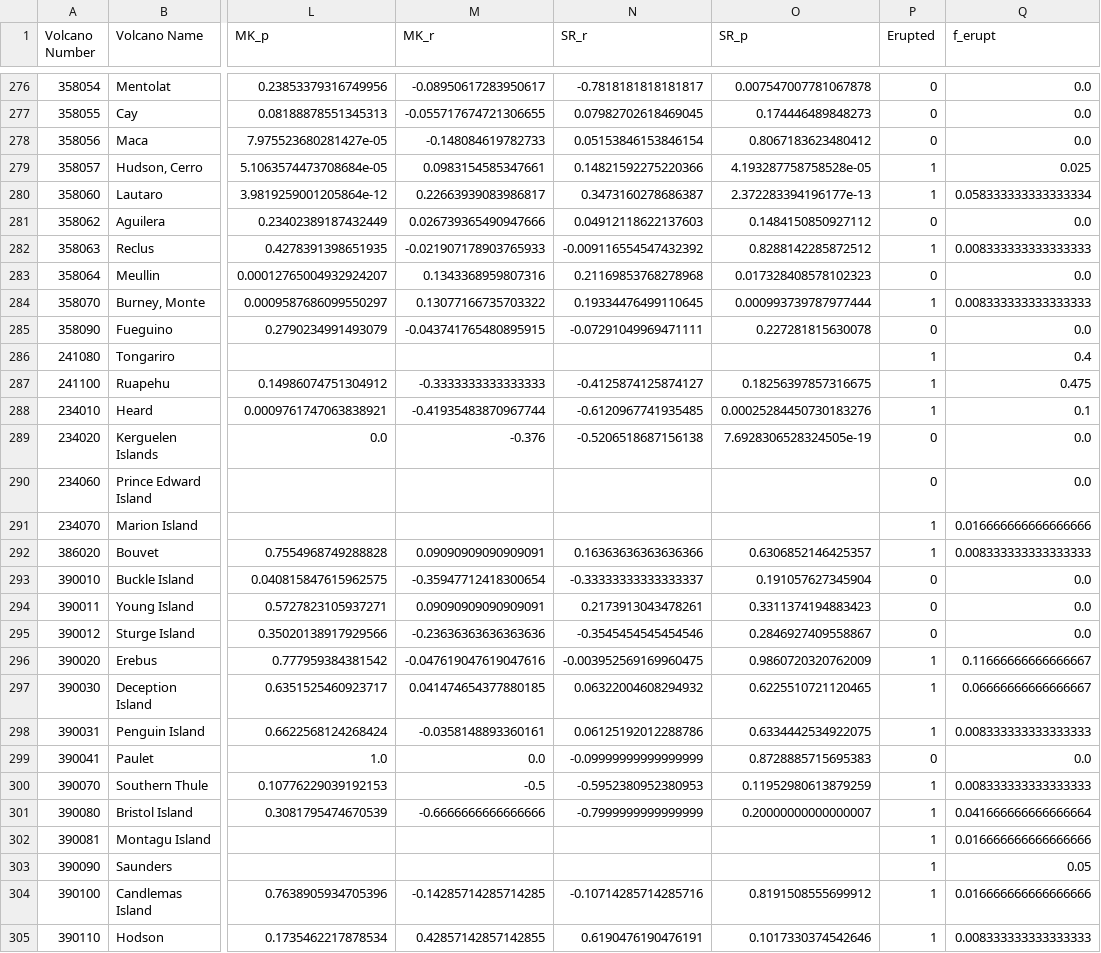
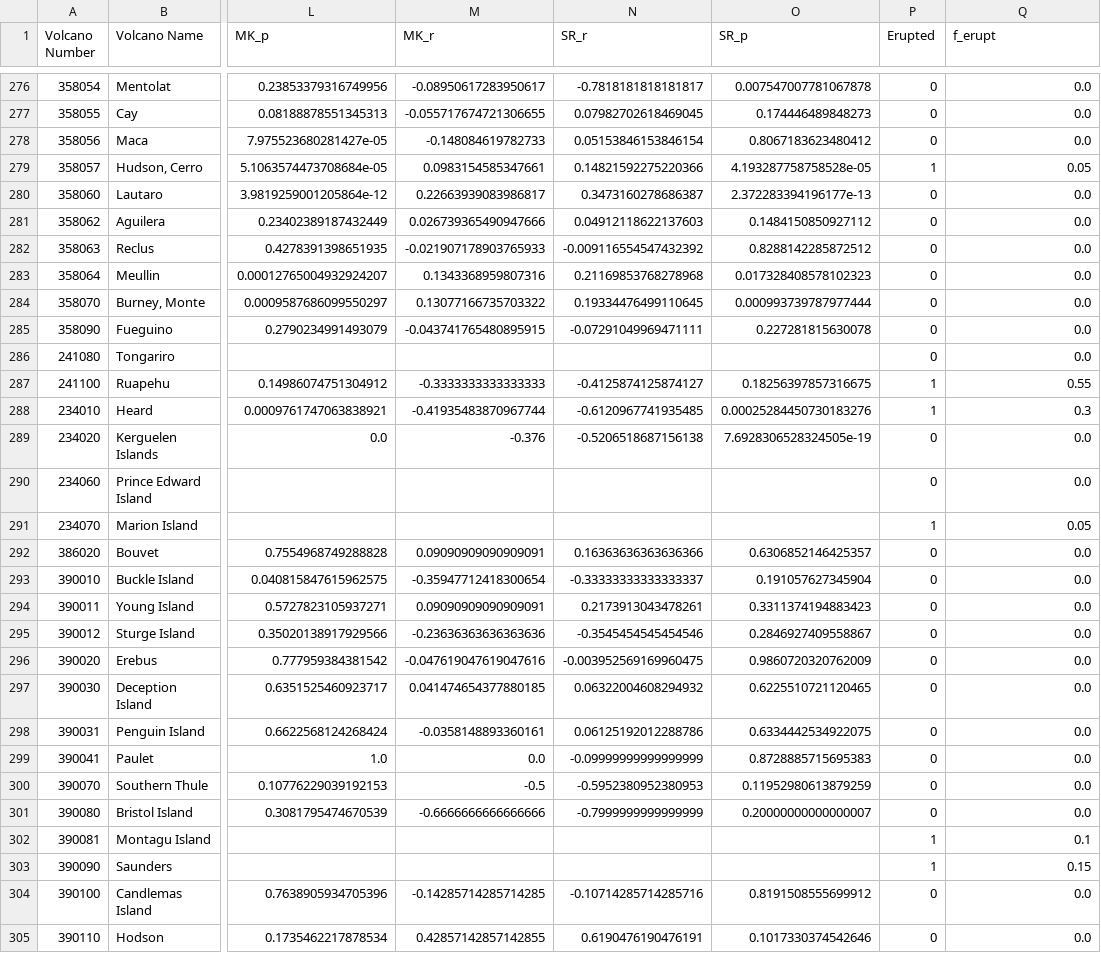
Before and after one commit to TryggviU/glac_by_volc, a CSV file: results/RGI2000-v7.0-GV-stats-dzmed_40.0km.csv, drawn as a sheet; only a part is shown, gaps mark what is left out; the diff covers the shown part only; the diff names each change by its address in the sheet, - before the commit and + after, or states it on an @@ line.

```diff
--- a/results/RGI2000-v7.0-GV-stats-dzmed_40.0km.csv
+++ b/results/RGI2000-v7.0-GV-stats-dzmed_40.0km.csv
-Q279 (f_erupt): 0.025
+Q279 (f_erupt): 0.05
-P280 (Erupted): 1
+P280 (Erupted): 0
-Q280 (f_erupt): 0.058333333333333334
+Q280 (f_erupt): 0.0
-P282 (Erupted): 1
+P282 (Erupted): 0
-Q282 (f_erupt): 0.008333333333333333
+Q282 (f_erupt): 0.0
-P284 (Erupted): 1
+P284 (Erupted): 0
-Q284 (f_erupt): 0.008333333333333333
+Q284 (f_erupt): 0.0
-P286 (Erupted): 1
+P286 (Erupted): 0
-Q286 (f_erupt): 0.4
+Q286 (f_erupt): 0.0
-Q287 (f_erupt): 0.475
+Q287 (f_erupt): 0.55
-Q288 (f_erupt): 0.1
+Q288 (f_erupt): 0.3
-Q291 (f_erupt): 0.016666666666666666
+Q291 (f_erupt): 0.05
-P292 (Erupted): 1
+P292 (Erupted): 0
-Q292 (f_erupt): 0.008333333333333333
+Q292 (f_erupt): 0.0
-P296:P298 (Erupted): 1
+P296:P298 (Erupted): 0
-Q296 (f_erupt): 0.11666666666666667
+Q296 (f_erupt): 0.0
-Q297 (f_erupt): 0.06666666666666667
+Q297 (f_erupt): 0.0
-Q298 (f_erupt): 0.008333333333333333
+Q298 (f_erupt): 0.0
-P300:P301 (Erupted): 1
+P300:P301 (Erupted): 0
-Q300 (f_erupt): 0.008333333333333333
+Q300 (f_erupt): 0.0
-Q301 (f_erupt): 0.041666666666666664
+Q301 (f_erupt): 0.0
-Q302 (f_erupt): 0.016666666666666666
+Q302 (f_erupt): 0.1
-Q303 (f_erupt): 0.05
+Q303 (f_erupt): 0.15
-P304:P305 (Erupted): 1
+P304:P305 (Erupted): 0
-Q304 (f_erupt): 0.016666666666666666
+Q304 (f_erupt): 0.0
-Q305 (f_erupt): 0.008333333333333333
+Q305 (f_erupt): 0.0
```
Also changed, not shown: 142 edited cells elsewhere in this file, results/RGI2000-v7.0-GV-stats-dzmed_10.0km.csv, results/RGI2000-v7.0-GV-stats-dzmed_20.0km.csv, 2 other files.
